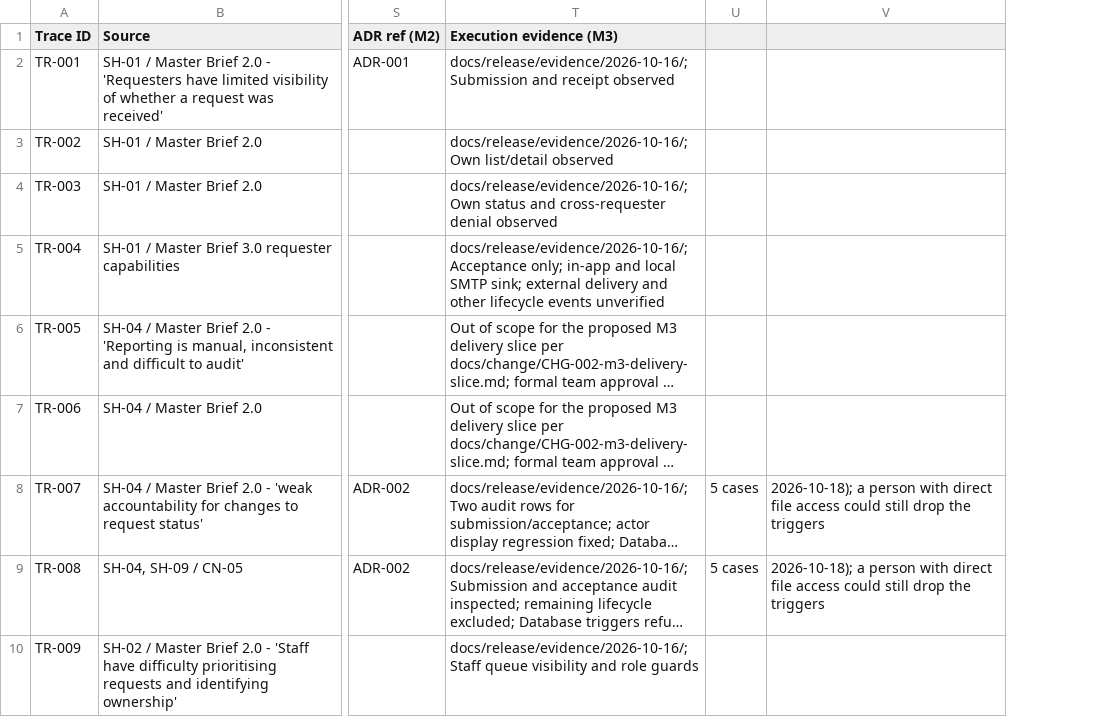
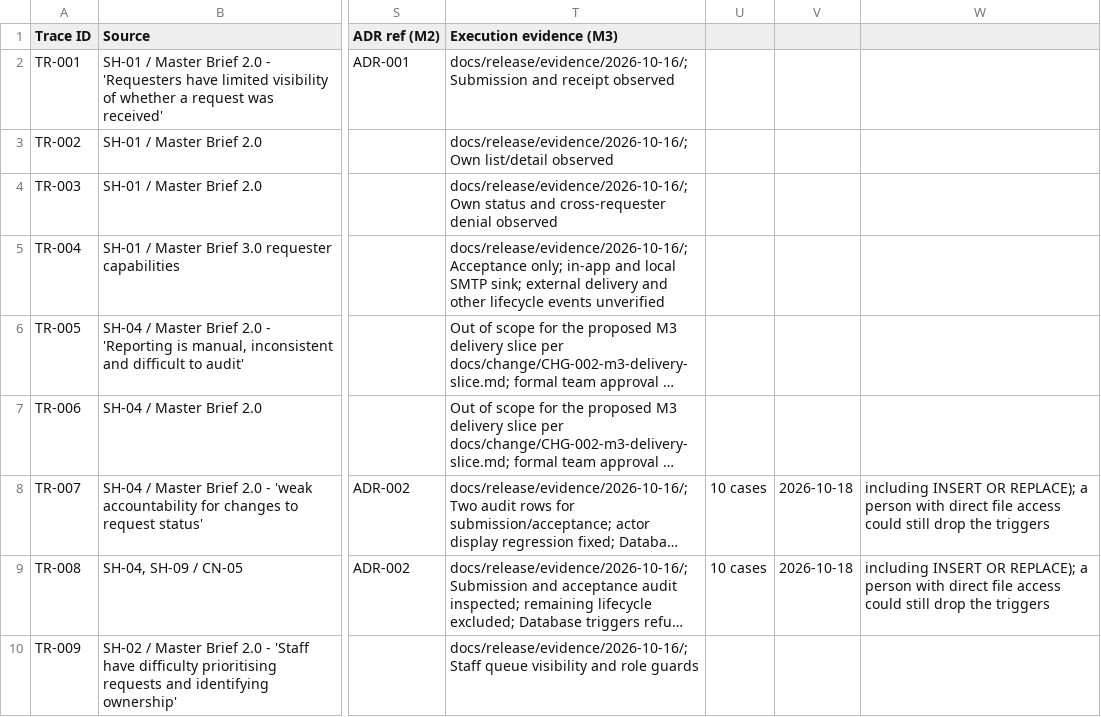
Before and after one commit to DonLukus/Civic-connect, a CSV file: docs/requirements/RTM.csv, drawn as a sheet; only a part is shown, gaps mark what is left out; long unchanged cells end in …; removed rows and columns are numbered as before the commit, all else as after; the diff names each change by its address in the sheet, - before the commit and + after, or states it on an @@ line.

```diff
--- a/docs/requirements/RTM.csv
+++ b/docs/requirements/RTM.csv
-column U, rows 8-9: 5 cases | 5 cases
-column V, rows 8-9: 2026-10-18); a person with direct file access could still drop the triggers | 2026-10-18); a person with direct file access could still drop the triggers
+column U, rows 8-9: 10 cases | 10 cases
+column V, rows 8-9: 2026-10-18 | 2026-10-18
+column W, rows 8-9: including INSERT OR REPLACE); a person with direct file access could still drop the triggers | including INSERT OR REPLACE); a person with direct file access could still drop the triggers
```
Also changed, not shown: docs/governance/ai-usage-register.csv, 4 other files.
